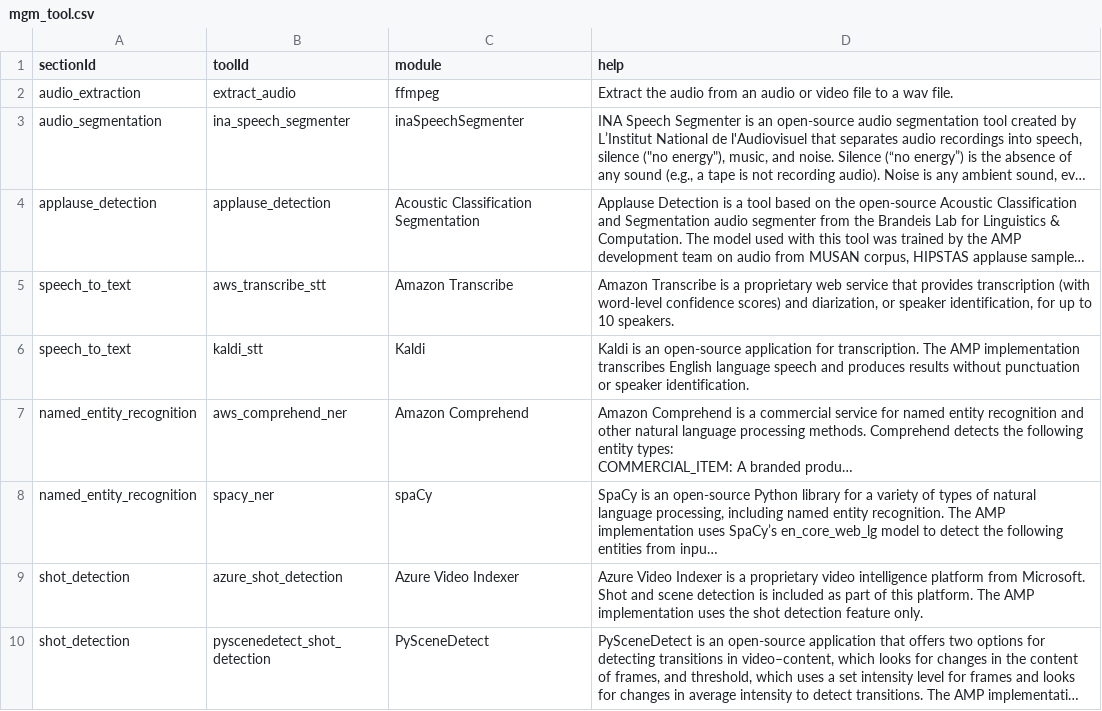
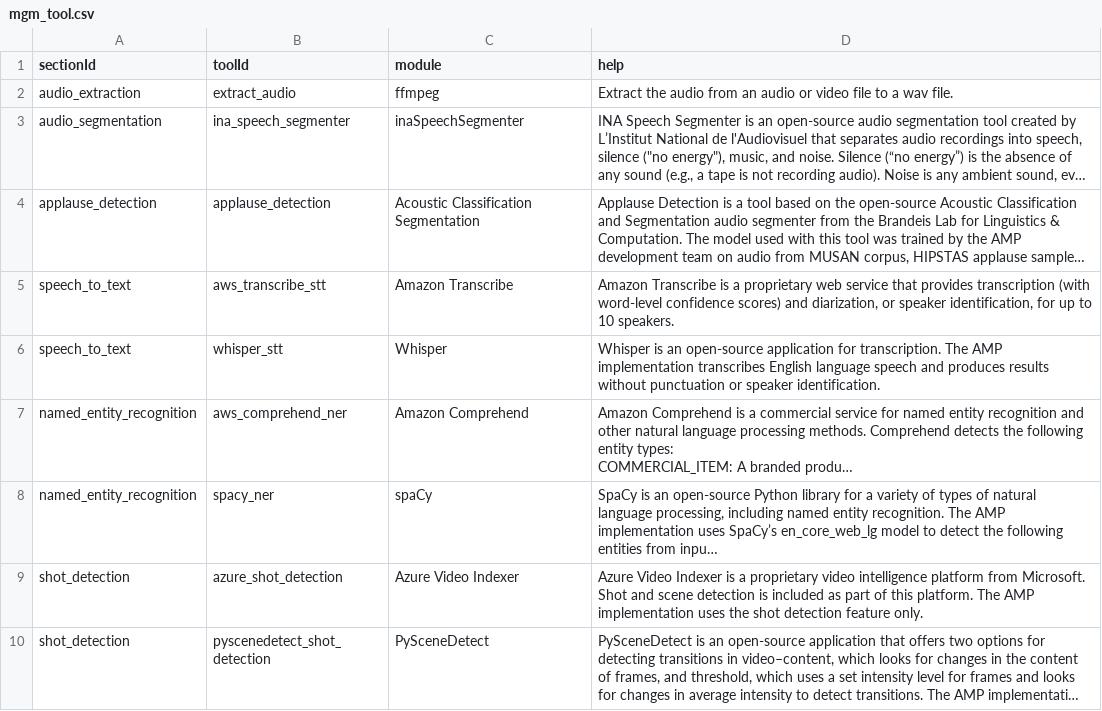
Before and after one commit to AudiovisualMetadataPlatform/amppd, a CSV file: src/main/resources/db/mgm_tool.csv, drawn as a sheet; only a part is shown; long unchanged cells end in …; removed rows and columns are numbered as before the commit, all else as after; the diff names each change by its address in the sheet, - before the commit and + after, or states it on an @@ line.

Commit message:
AMP-2650: update mgm_tools.csv with whisper replacing kaldi

```diff
--- a/src/main/resources/db/mgm_tool.csv
+++ b/src/main/resources/db/mgm_tool.csv
-row 6: speech_to_text | kaldi_stt | Kaldi | Kaldi is an open-source application for transcription. The AMP implementation transcribes English language speech and produces results without punctuation or speaker identification.
+row 6: speech_to_text | whisper_stt | Whisper | Whisper is an open-source application for transcription. The AMP implementation transcribes English language speech and produces results without punctuation or speaker identification.
```
